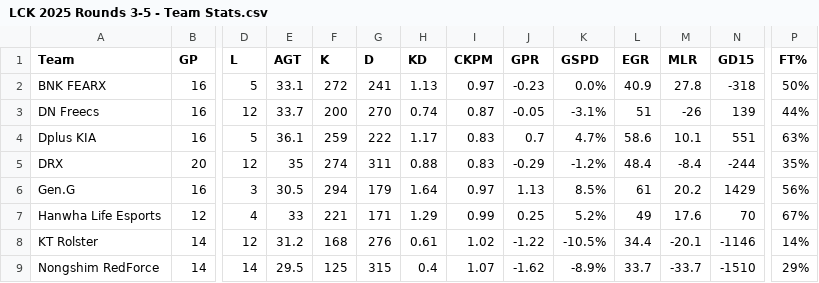
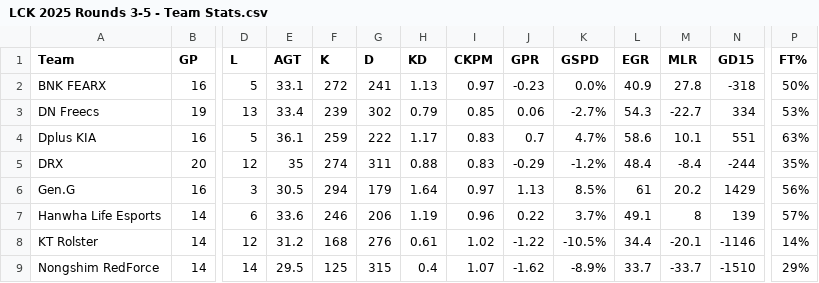
Before and after one commit to HeorhiiVech/lolab, a CSV file: LCK 2025 Rounds 3-5 - Team Stats.csv, drawn as a sheet; only a part is shown, gaps mark what is left out; the diff covers the shown part only; the diff names each change by its address in the sheet, - before the commit and + after, or states it on an @@ line.

```diff
--- a/LCK 2025 Rounds 3-5 - Team Stats.csv
+++ b/LCK 2025 Rounds 3-5 - Team Stats.csv
-B3 (GP): 16
+B3 (GP): 19
-D3 (L): 12
+D3 (L): 13
-E3 (AGT): 33.7
+E3 (AGT): 33.4
-F3 (K): 200
+F3 (K): 239
-G3 (D): 270
+G3 (D): 302
-H3 (KD): 0.74
+H3 (KD): 0.79
-I3 (CKPM): 0.87
+I3 (CKPM): 0.85
-J3 (GPR): -0.05
+J3 (GPR): 0.06
-K3 (GSPD): -3.1%
+K3 (GSPD): -2.7%
-L3 (EGR): 51
+L3 (EGR): 54.3
-M3 (MLR): -26
+M3 (MLR): -22.7
-N3 (GD15): 139
+N3 (GD15): 334
-P3 (FT%): 44%
+P3 (FT%): 53%
-B7 (GP): 12
+B7 (GP): 14
-D7 (L): 4
+D7 (L): 6
-E7 (AGT): 33
+E7 (AGT): 33.6
-F7 (K): 221
+F7 (K): 246
-G7 (D): 171
+G7 (D): 206
-H7 (KD): 1.29
+H7 (KD): 1.19
-I7 (CKPM): 0.99
+I7 (CKPM): 0.96
-J7 (GPR): 0.25
+J7 (GPR): 0.22
-K7 (GSPD): 5.2%
+K7 (GSPD): 3.7%
-L7 (EGR): 49
+L7 (EGR): 49.1
-M7 (MLR): 17.6
+M7 (MLR): 8
-N7 (GD15): 70
+N7 (GD15): 139
-P7 (FT%): 67%
+P7 (FT%): 57%
```
Also changed, not shown: 75 edited cells elsewhere in this file, LCK 2025.csv, LPL 2025 Split 3 - Team Stats.csv, 4 other files.
